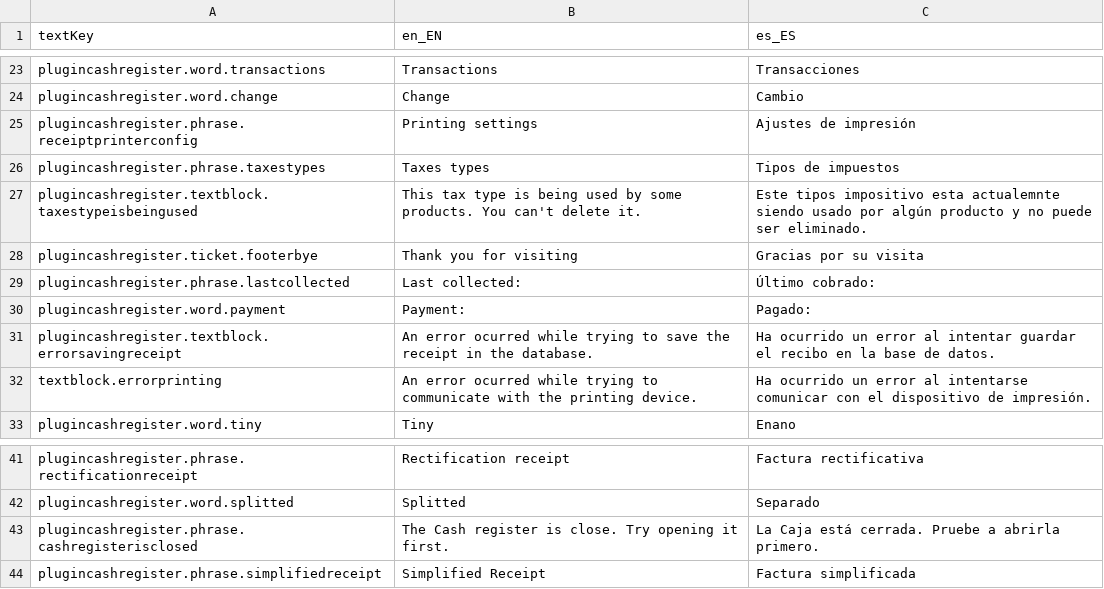
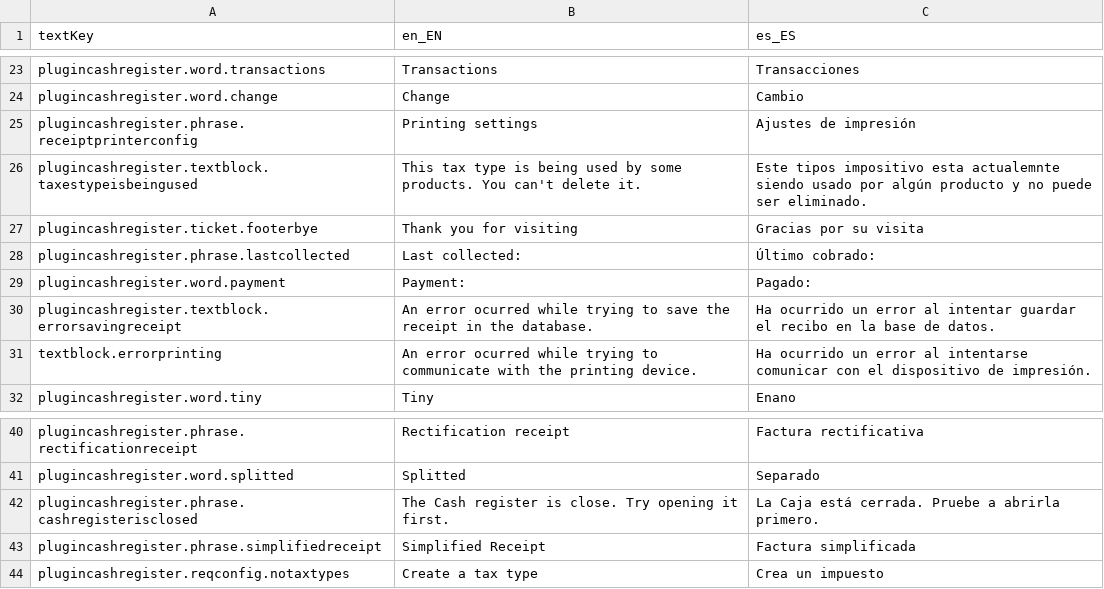
Before and after one commit to trt-pos/plugin-cash-register, a CSV file: src/main/resources/org/lebastudios/theroundtable/plugincashregister/languages-data.csv, drawn as a sheet; only a part is shown, gaps mark what is left out; removed rows and columns are numbered as before the commit, all else as after; the diff names each change by its address in the sheet, - before the commit and + after, or states it on an @@ line.

Commit message:
recycling taxTypeStage for new taxes and modifications. requesting for new taxetype when 0 are created

```diff
--- a/src/main/resources/org/lebastudios/theroundtable/plugincashregister/languages-data.csv
+++ b/src/main/resources/org/lebastudios/theroundtable/plugincashregister/languages-data.csv
-row 26: plugincashregister.phrase.taxestypes | Taxes types | Tipos de impuestos
+row 44: plugincashregister.reqconfig.notaxtypes | Create a tax type | Crea un impuesto
```
Also changed, not shown: 9 other files.
